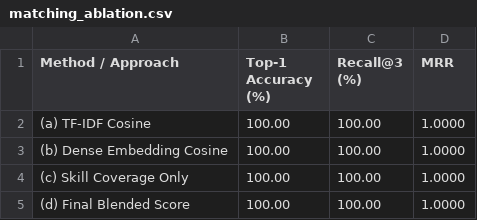
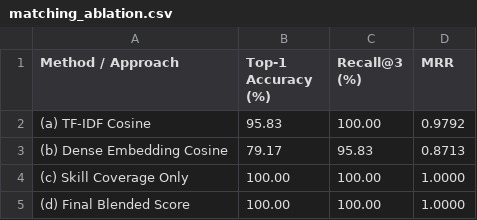
Before and after one commit to 2514nikhil/SkillGapAI, a CSV file: eval/results/matching_ablation.csv, drawn as a sheet.

```diff
--- a/eval/results/matching_ablation.csv
+++ b/eval/results/matching_ablation.csv
@@ -1,4 +1,4 @@
 Method / Approach,Top-1 Accuracy (%),Recall@3 (%),MRR
-(a) TF-IDF Cosine,100.00,100.00,1.0000
-(b) Dense Embedding Cosine,100.00,100.00,1.0000
+(a) TF-IDF Cosine,95.83,100.00,0.9792
+(b) Dense Embedding Cosine,79.17,95.83,0.8713
 (c) Skill Coverage Only,100.00,100.00,1.0000
```
Also changed, not shown: eval/results/extraction_errors.csv, eval/results/sensitivity_w_coverage.csv, 52 other files.
